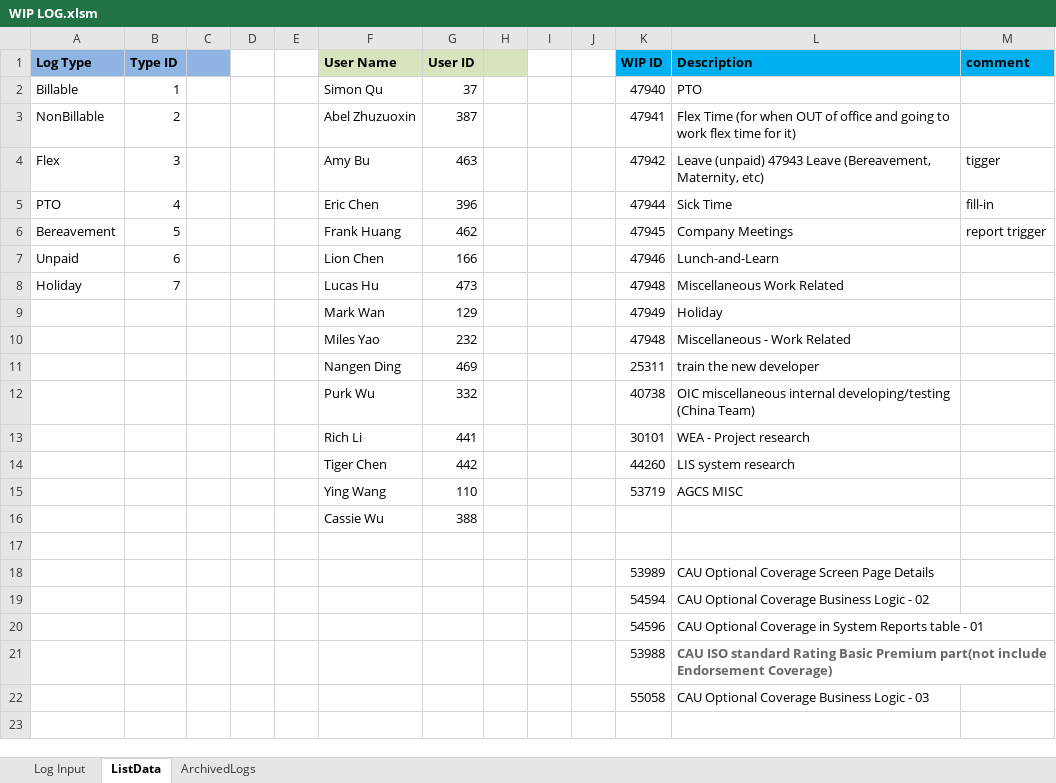
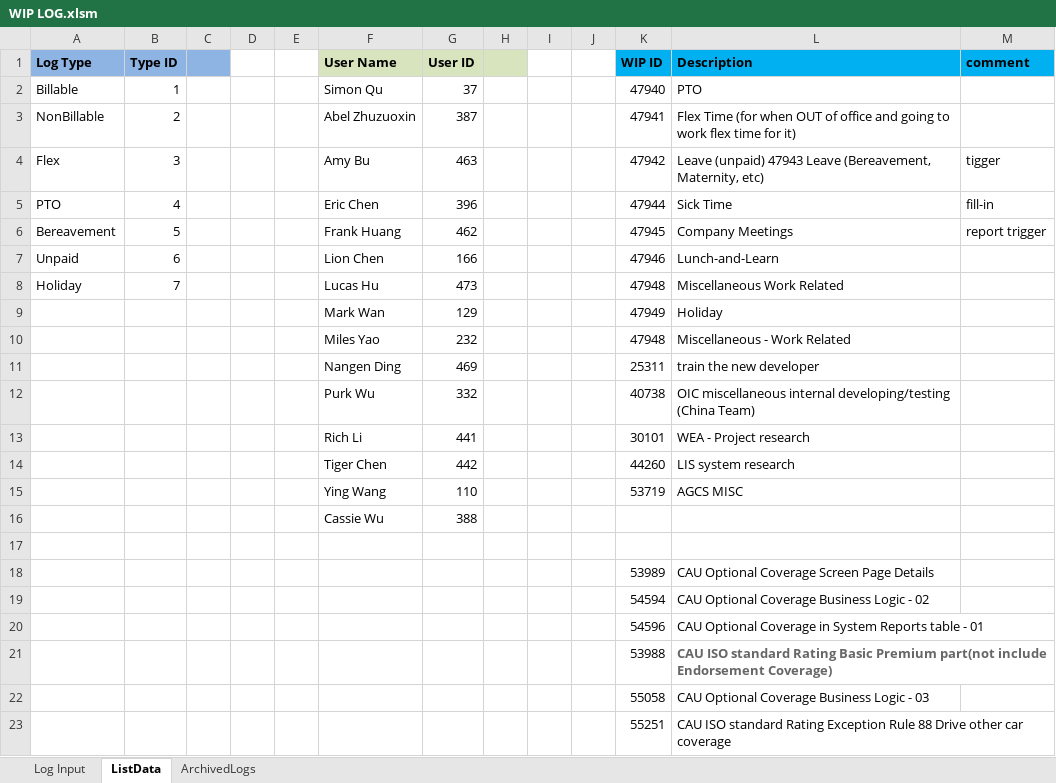
Before and after one commit to wancy86/wancy86.github.io, an Excel workbook: tool/WIP LOG.xlsm, sheet ListData, drawn as a sheet; values as stored, in another font and other column widths than the file's, no borders; the diff names each change by its address in the sheet, - before the commit and + after, or states it on an @@ line.

```diff
--- a/tool/WIP LOG.xlsm (sheet ListData)
+++ b/tool/WIP LOG.xlsm (sheet ListData)
+row 23:  |  |  |  |  |  |  |  |  |  | 55251 | CAU ISO standard Rating Exception Rule 88 Drive other car coverage
```
Also changed, not shown: sheet ArchivedLogs, sheet Log Input, tool/餐费统计录入系统.xlsm.
